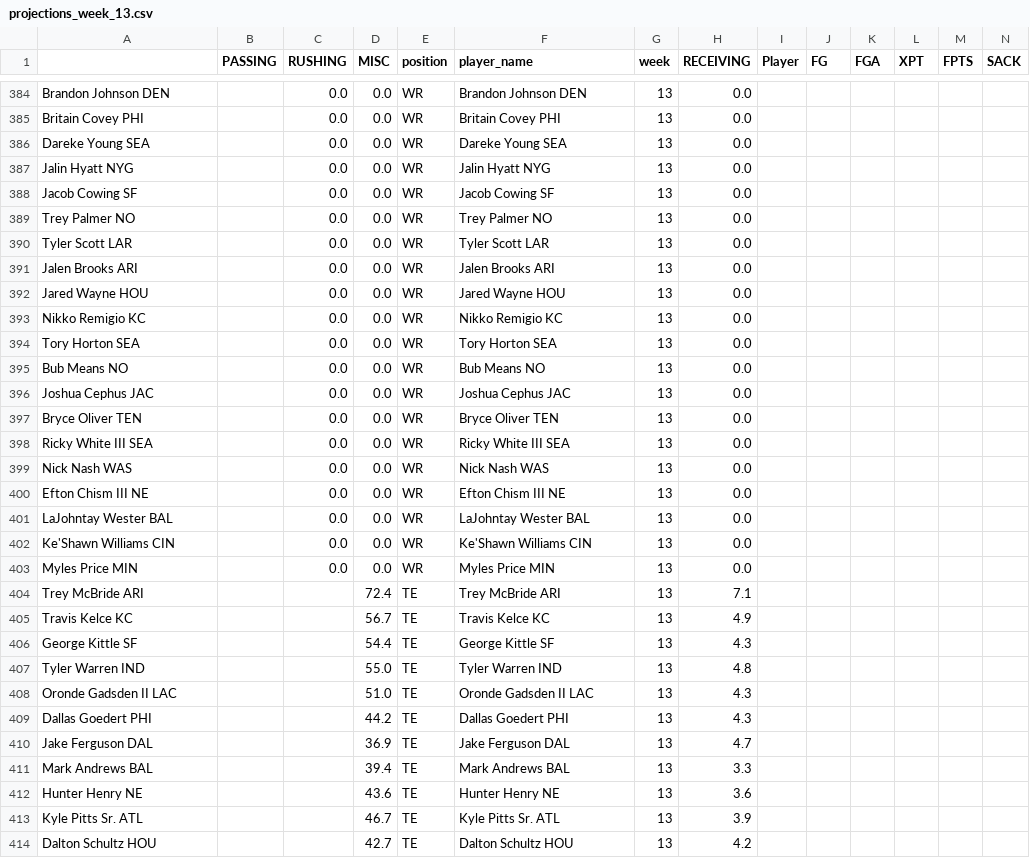
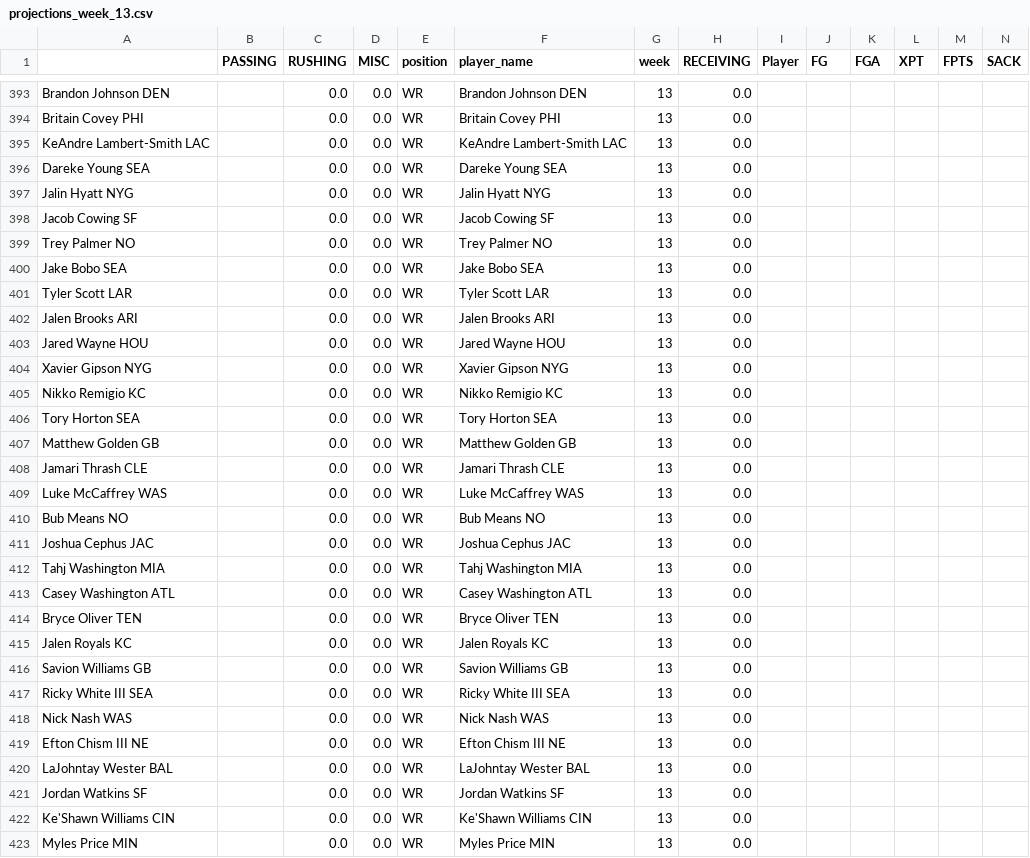
Before and after one commit to msrtliw2/fantasy-lineup-picker, a CSV file: data/projections_week_13.csv, drawn as a sheet; only a part is shown, gaps mark what is left out; the shorter side is filled out with more unchanged rows; rows hold the shown columns only; the diff covers the shown part only; the diff names each change by its address in the sheet, - before the commit and + after, or states it on an @@ line.

```diff
--- a/data/projections_week_13.csv
+++ b/data/projections_week_13.csv
+row 395: KeAndre Lambert-Smith LAC |  | 0.0 | 0.0 | WR | KeAndre Lambert-Smith LAC | 13 | 0.0
+row 400: Jake Bobo SEA |  | 0.0 | 0.0 | WR | Jake Bobo SEA | 13 | 0.0
+row 404: Xavier Gipson NYG |  | 0.0 | 0.0 | WR | Xavier Gipson NYG | 13 | 0.0
+row 407: Matthew Golden GB |  | 0.0 | 0.0 | WR | Matthew Golden GB | 13 | 0.0
+row 408: Jamari Thrash CLE |  | 0.0 | 0.0 | WR | Jamari Thrash CLE | 13 | 0.0
+row 409: Luke McCaffrey WAS |  | 0.0 | 0.0 | WR | Luke McCaffrey WAS | 13 | 0.0
+row 412: Tahj Washington MIA |  | 0.0 | 0.0 | WR | Tahj Washington MIA | 13 | 0.0
+row 413: Casey Washington ATL |  | 0.0 | 0.0 | WR | Casey Washington ATL | 13 | 0.0
+row 415: Jalen Royals KC |  | 0.0 | 0.0 | WR | Jalen Royals KC | 13 | 0.0
+row 416: Savion Williams GB |  | 0.0 | 0.0 | WR | Savion Williams GB | 13 | 0.0
+row 421: Jordan Watkins SF |  | 0.0 | 0.0 | WR | Jordan Watkins SF | 13 | 0.0
```
Also changed, not shown: 13 added rows, 4 removed rows and 4 edited cells elsewhere in this file, data/projections_week_12.csv, data/projections_week_15.csv, 15 other files.
